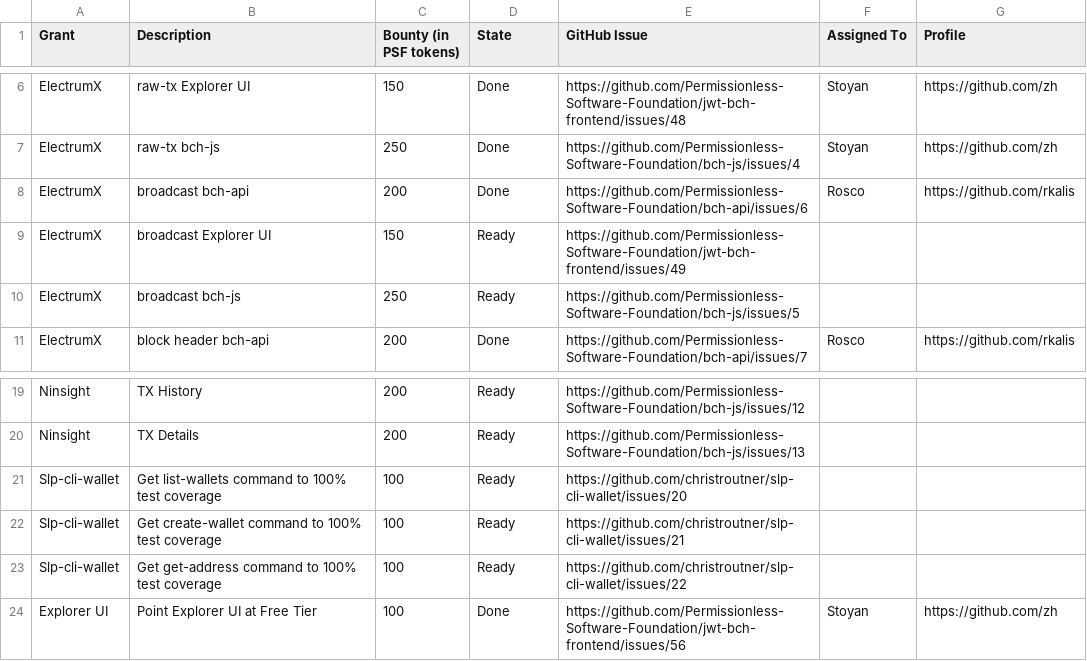
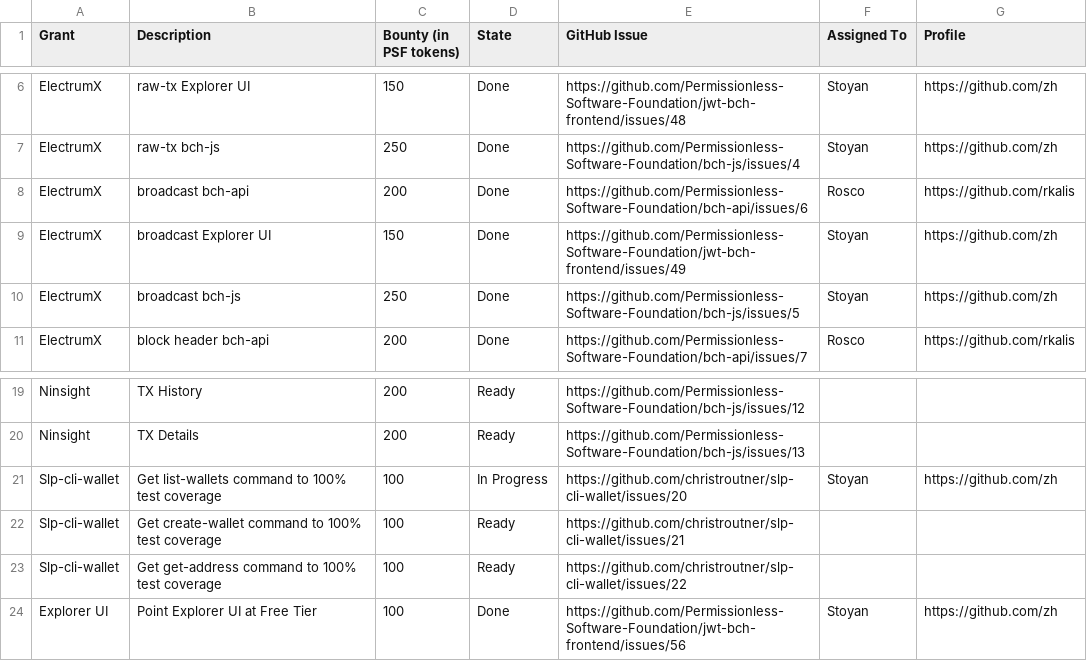
Before and after one commit to Permissionless-Software-Foundation/bounties, a CSV file: bounties.csv, drawn as a sheet; only a part is shown, gaps mark what is left out.

Commit message:
Updated spreadsheet. Stoyan completed Explorer UI Electrux Broadcast bounty

```diff
--- a/bounties.csv
+++ b/bounties.csv
@@ -8,4 +8,4 @@ ElectrumX,raw-tx bch-js,250,Done,https://github.com/Permissionless-Software-Foun
 ElectrumX,broadcast bch-api,200,Done,https://github.com/Permissionless-Software-Foundation/bch-api/issues/6,Rosco,https://github.com/rkalis
-ElectrumX,broadcast Explorer UI,150,Ready,https://github.com/Permissionless-Software-Foundation/jwt-bch-frontend/issues/49,,
-ElectrumX,broadcast bch-js,250,Ready,https://github.com/Permissionless-Software-Foundation/bch-js/issues/5,,
+ElectrumX,broadcast Explorer UI,150,Done,https://github.com/Permissionless-Software-Foundation/jwt-bch-frontend/issues/49,Stoyan,https://github.com/zh
+ElectrumX,broadcast bch-js,250,Done,https://github.com/Permissionless-Software-Foundation/bch-js/issues/5,Stoyan,https://github.com/zh
 ElectrumX,block header bch-api,200,Done,https://github.com/Permissionless-Software-Foundation/bch-api/issues/7,Rosco,https://github.com/rkalis
@@ -20,3 +20,3 @@ Ninsight,TX History,200,Ready,https://github.com/Permissionless-Software-Foundat
 Ninsight,TX Details,200,Ready,https://github.com/Permissionless-Software-Foundation/bch-js/issues/13,,
-Slp-cli-wallet,Get list-wallets command to 100% test coverage,100,Ready,https://github.com/christroutner/slp-cli-wallet/issues/20,,
+Slp-cli-wallet,Get list-wallets command to 100% test coverage,100,In Progress,https://github.com/christroutner/slp-cli-wallet/issues/20,Stoyan,https://github.com/zh
 Slp-cli-wallet,Get create-wallet command to 100% test coverage,100,Ready,https://github.com/christroutner/slp-cli-wallet/issues/21,,
```
Also changed, not shown: 1 other file.
